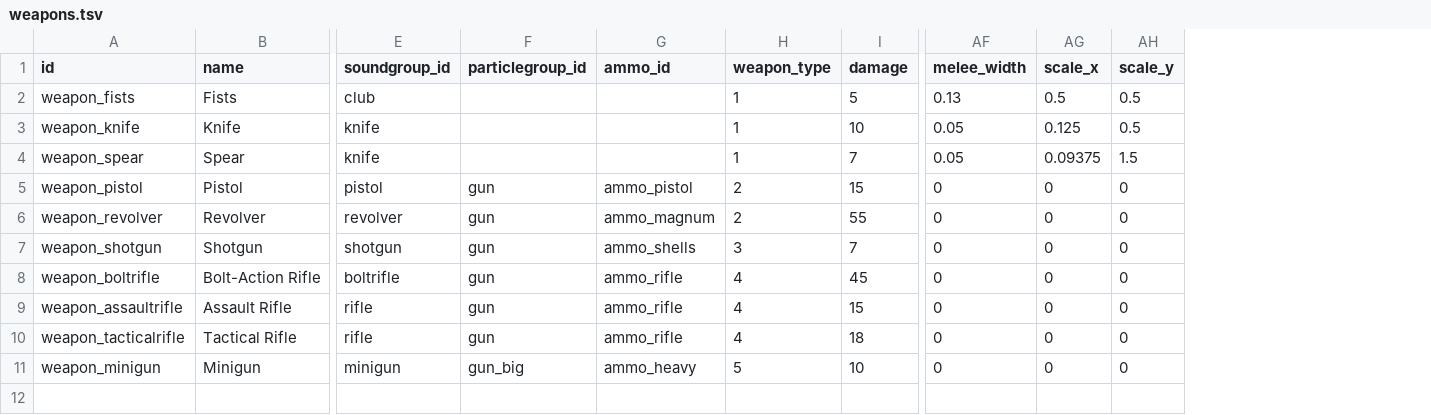
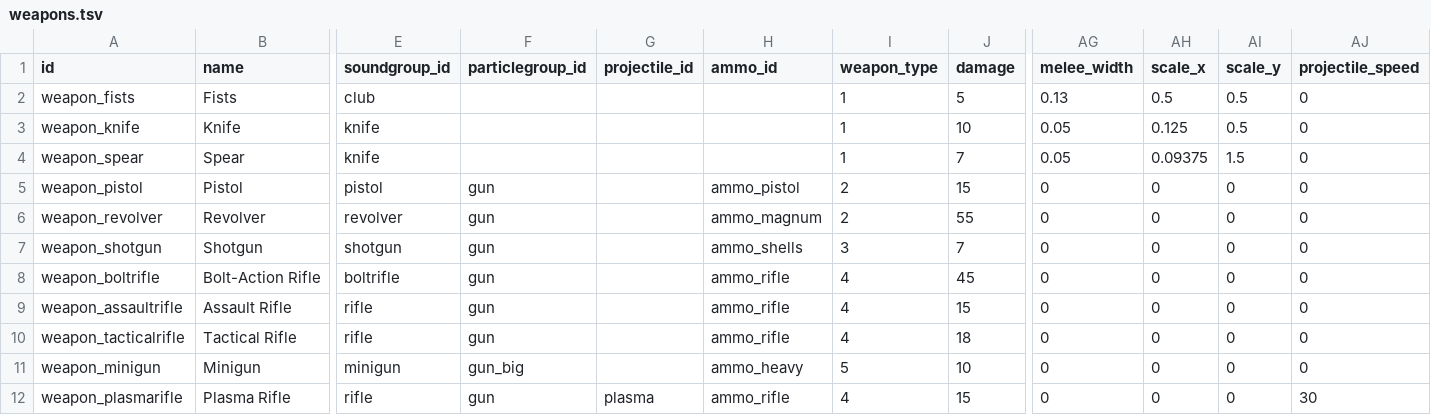
Before and after one commit to ololoken/emptyclip, a TSV file: working/tables/weapons.tsv, drawn as a sheet; only a part is shown, gaps mark what is left out; rows hold the shown columns only; the diff names each change by its address in the sheet, - before the commit and + after, or states it on an @@ line.

Commit message:
worked on projectile weapons

```diff
--- a/working/tables/weapons.tsv
+++ b/working/tables/weapons.tsv
+column G (projectile_id), empty
+column AJ (projectile_speed), rows 2-11: all 0
+row 12: weapon_plasmarifle | Plasma Rifle | rifle | gun | plasma | ammo_rifle | 4 | 15 | 0 | 0 | 0 | 30
```
Also changed, not shown: 18 other files.
